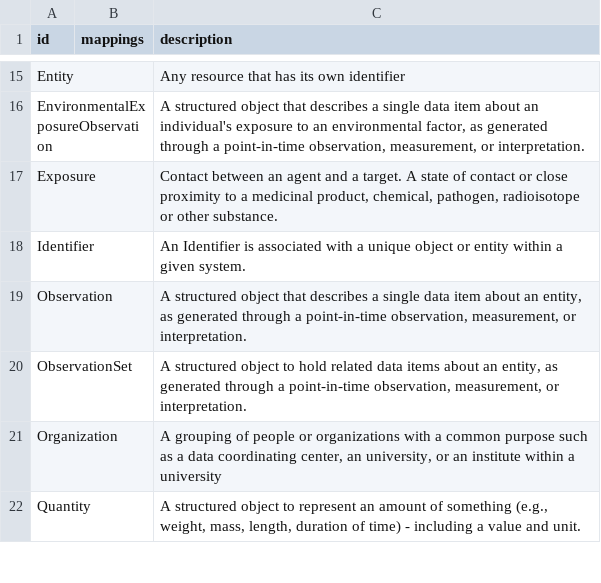
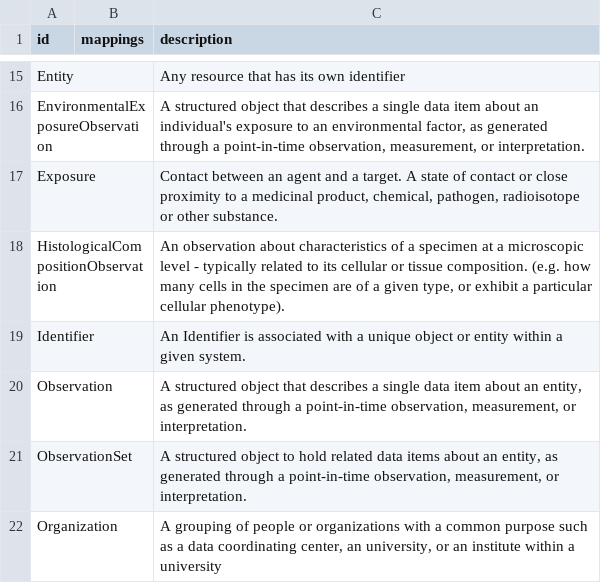
Before and after one commit to cancerDHC/ccdhmodel, a CSV file: csv/ccdhmodel.csv, drawn as a sheet; only a part is shown, gaps mark what is left out; the shorter side is filled out with more unchanged rows; the diff names each change by its address in the sheet, - before the commit and + after, or states it on an @@ line.

```diff
--- a/csv/ccdhmodel.csv
+++ b/csv/ccdhmodel.csv
+row 18: HistologicalCompositionObservation |  | An observation about characteristics of a specimen at a microscopic level - typically related to its cellular or tissue composition. (e.g. how many cells in the specimen are of a given type, or exhibit a particular cellular phenotype).
```
Also changed, not shown: 7 other files.
